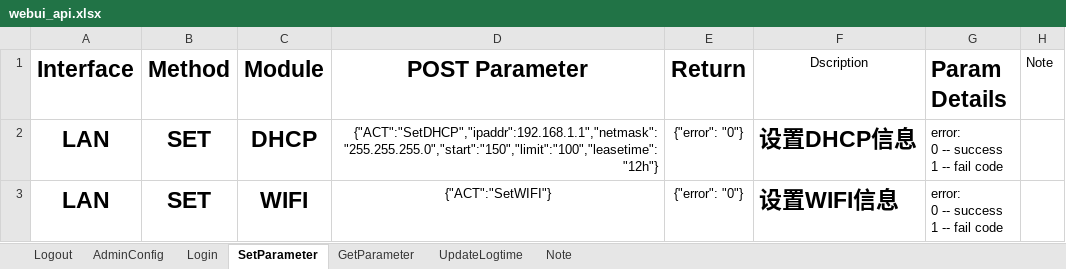
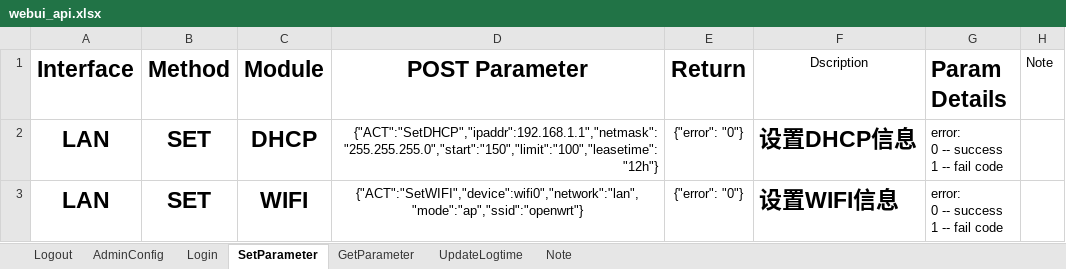
Before and after one commit to Anemirak/mycgi, an Excel workbook: webui_api.xlsx, sheet SetParameter, drawn as a sheet; values as stored, in another font and other column widths than the file's, no borders; the diff names each change by its address in the sheet, - before the commit and + after, or states it on an @@ line.

Commit message:
[openwrt][CGI] modify webui_api.xlsx

```diff
--- a/webui_api.xlsx (sheet SetParameter)
+++ b/webui_api.xlsx (sheet SetParameter)
-D3 (POST Parameter): {"ACT":"SetWIFI"}
+D3 (POST Parameter): {"ACT":"SetWIFI","device":wifi0","network":"lan","mode":"ap","ssid":"openwrt"}
```
Also changed, not shown: sheet GetParameter.
